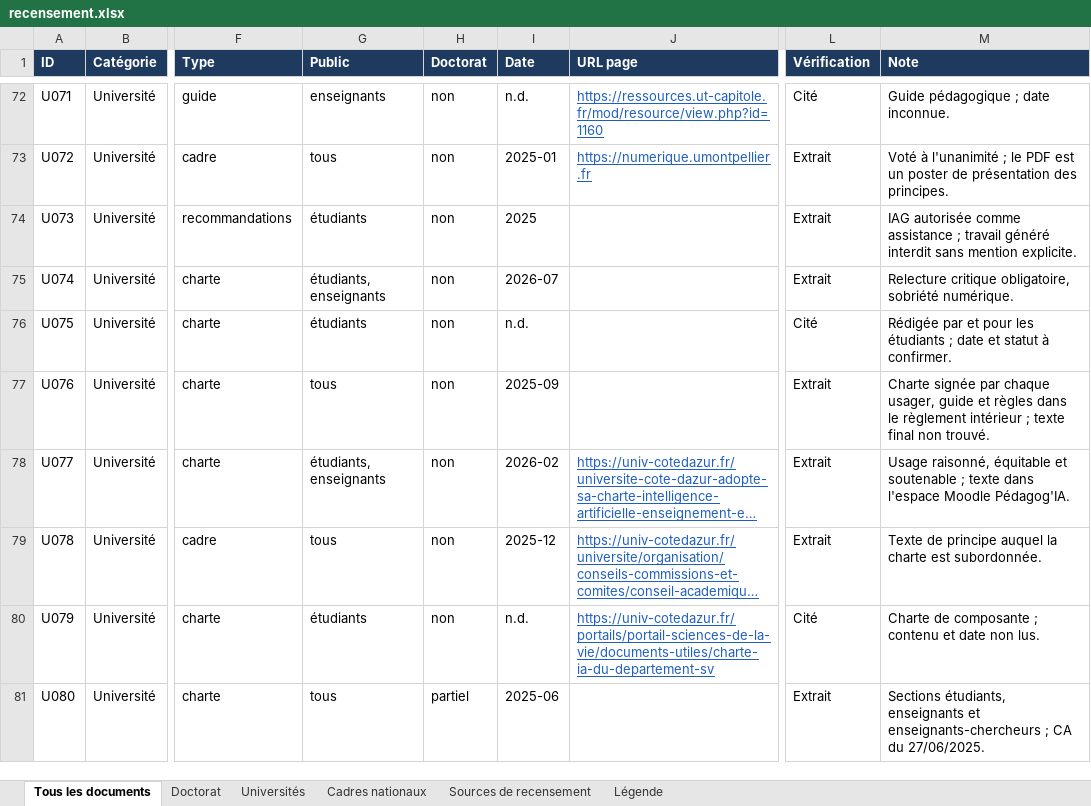
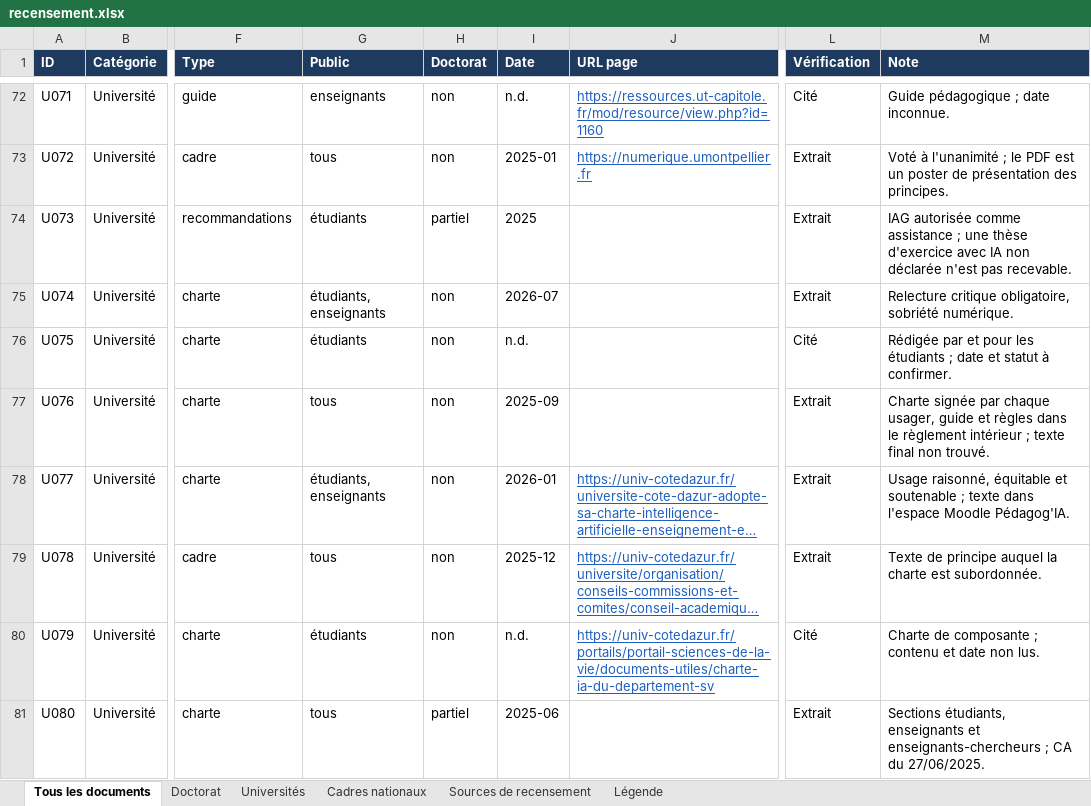
Before and after one commit to Cercle-IA/ia-education, an Excel workbook: chartes-ia-universites/recensement.xlsx, sheet Tous les documents, drawn as a sheet; only a part is shown, gaps mark what is left out; long unchanged cells end in …; values as stored, in another font and other column widths than the file's, no borders; the diff covers the shown part only; the diff names each change by its address in the sheet, - before the commit and + after, or states it on an @@ line.

```diff
--- a/chartes-ia-universites/recensement.xlsx (sheet Tous les documents)
+++ b/chartes-ia-universites/recensement.xlsx (sheet Tous les documents)
-H74 (Doctorat): non
+H74 (Doctorat): partiel
-M74 (Note): …assistance ; travail généré interdit sans mention explicite.
+M74 (Note): …assistance ; une thèse d'exercice avec IA non déclarée n'est pas recevable.
-I78 (Date): 2026-02
+I78 (Date): 2026-01
```
Also changed, not shown: 34 added rows and 25 edited cells elsewhere in this sheet, sheet Universités, sheet Doctorat, 5 other files.
